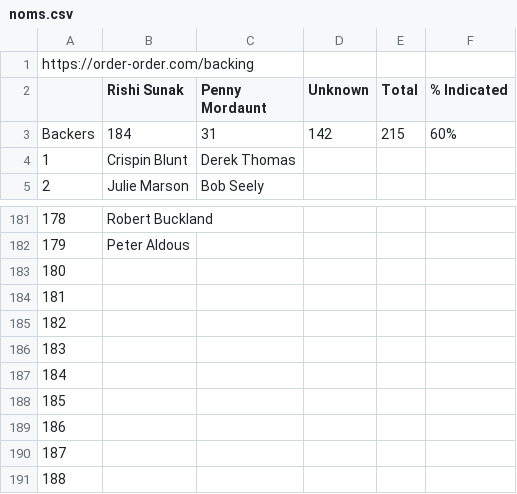
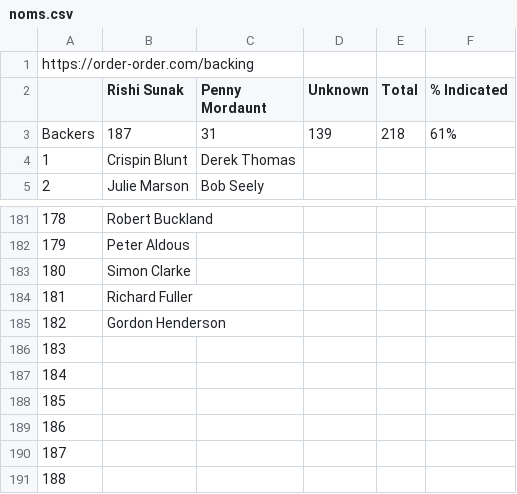
Before and after one commit to tomviner/scrape-tory-nominations, a CSV file: noms.csv, drawn as a sheet; only a part is shown, gaps mark what is left out; the diff names each change by its address in the sheet, - before the commit and + after, or states it on an @@ line.

```diff
--- a/noms.csv
+++ b/noms.csv
-B3 (Rishi Sunak): 184
+B3 (Rishi Sunak): 187
-D3 (Unknown): 142
+D3 (Unknown): 139
-E3 (Total): 215
+E3 (Total): 218
-F3 (% Indicated): 60%
+F3 (% Indicated): 61%
-B183 (Rishi Sunak): (empty)
+B183 (Rishi Sunak): Simon Clarke
-B184 (Rishi Sunak): (empty)
+B184 (Rishi Sunak): Richard Fuller
-B185 (Rishi Sunak): (empty)
+B185 (Rishi Sunak): Gordon Henderson
```
Also changed, not shown: gf-noms-time-series.csv, smarkets-endorsements.csv, 3 other files.
